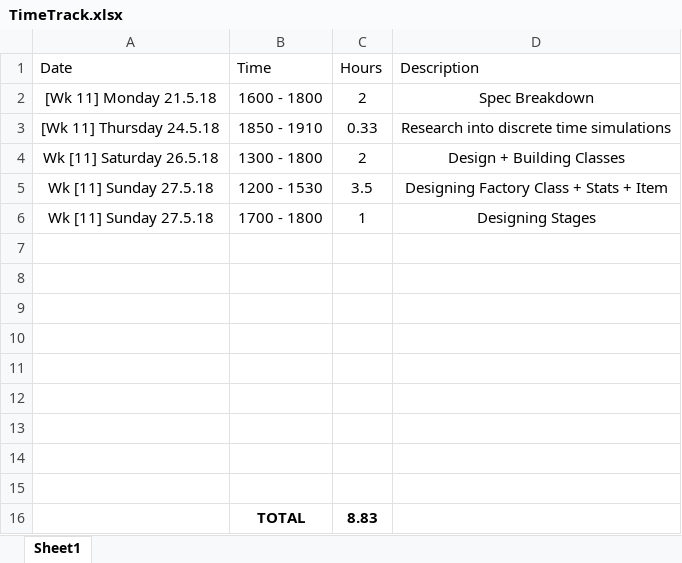
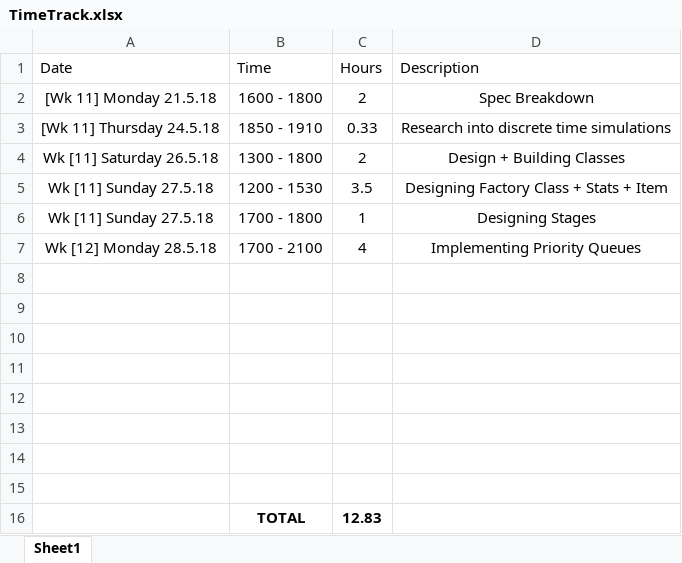
Before and after one commit to xolopx/Assignment-Three, an Excel workbook: TimeTrack.xlsx, sheet Sheet1, drawn as a sheet; values as stored, in another font and other column widths than the file's, no borders; table styles not drawn; removed rows and columns are numbered as before the commit, all else as after; the diff names each change by its address in the sheet, - before the commit and + after, or states it on an @@ line.

Commit message:
Starting implementing simple structure.
Need to work out a system of refreshing the states and the queues. Possibly will be integrated or they will be causal. One after the other. Refresh either queues or stages one at a time or refresh them together.

```diff
--- a/TimeTrack.xlsx (sheet Sheet1)
+++ b/TimeTrack.xlsx (sheet Sheet1)
+row 7: Wk [12] Monday 28.5.18 | 1700 - 2100 | 4 | Implementing Priority Queues
-row 16: (empty)
+row 16:  | TOTAL | 12.83
-row 16:  | TOTAL | 8.83
```
Also changed, not shown: 12 other files.
